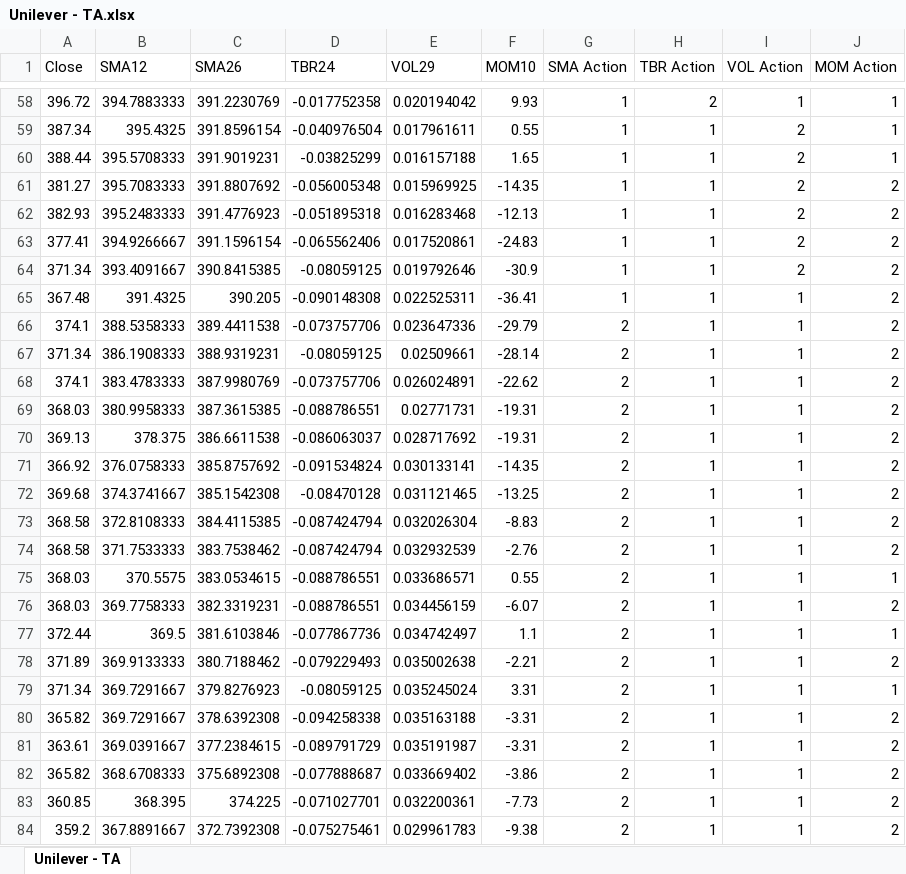
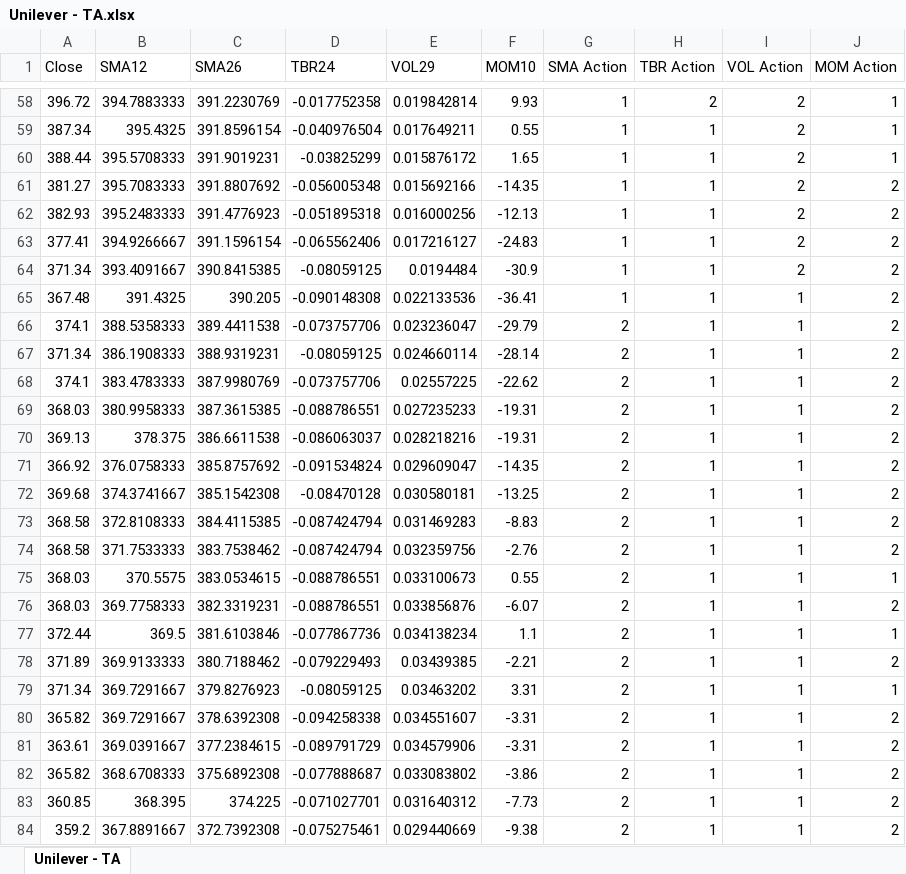
Before and after one commit to williamcwi/Optimising-trading-strategies-with-technical-analysis, an Excel workbook: Unilever - TA.xlsx, sheet Unilever - TA, drawn as a sheet; only a part is shown, gaps mark what is left out; values as stored, in another font and other column widths than the file's, no borders; the diff covers the shown part only; the diff names each change by its address in the sheet, - before the commit and + after, or states it on an @@ line.

```diff
--- a/Unilever - TA.xlsx (sheet Unilever - TA)
+++ b/Unilever - TA.xlsx (sheet Unilever - TA)
-E58 (VOL29): 0.020194042
+E58 (VOL29): 0.019842814
-I58 (VOL Action): 1
+I58 (VOL Action): 2
-E59 (VOL29): 0.017961611
+E59 (VOL29): 0.017649211
-E60 (VOL29): 0.016157188
+E60 (VOL29): 0.015876172
-E61 (VOL29): 0.015969925
+E61 (VOL29): 0.015692166
-E62 (VOL29): 0.016283468
+E62 (VOL29): 0.016000256
-E63 (VOL29): 0.017520861
+E63 (VOL29): 0.017216127
-E64 (VOL29): 0.019792646
+E64 (VOL29): 0.0194484
-E65 (VOL29): 0.022525311
+E65 (VOL29): 0.022133536
-E66 (VOL29): 0.023647336
+E66 (VOL29): 0.023236047
-E67 (VOL29): 0.02509661
+E67 (VOL29): 0.024660114
-E68 (VOL29): 0.026024891
+E68 (VOL29): 0.02557225
-E69 (VOL29): 0.02771731
+E69 (VOL29): 0.027235233
-E70 (VOL29): 0.028717692
+E70 (VOL29): 0.028218216
-E71 (VOL29): 0.030133141
+E71 (VOL29): 0.029609047
-E72 (VOL29): 0.031121465
+E72 (VOL29): 0.030580181
-E73 (VOL29): 0.032026304
+E73 (VOL29): 0.031469283
-E74 (VOL29): 0.032932539
+E74 (VOL29): 0.032359756
-E75 (VOL29): 0.033686571
+E75 (VOL29): 0.033100673
-E76 (VOL29): 0.034456159
+E76 (VOL29): 0.033856876
-E77 (VOL29): 0.034742497
+E77 (VOL29): 0.034138234
-E78 (VOL29): 0.035002638
+E78 (VOL29): 0.03439385
-E79 (VOL29): 0.035245024
+E79 (VOL29): 0.03463202
-E80 (VOL29): 0.035163188
+E80 (VOL29): 0.034551607
-E81 (VOL29): 0.035191987
+E81 (VOL29): 0.034579906
-E82 (VOL29): 0.033669402
+E82 (VOL29): 0.033083802
-E83 (VOL29): 0.032200361
+E83 (VOL29): 0.031640312
-E84 (VOL29): 0.029961783
+E84 (VOL29): 0.029440669
```
Also changed, not shown: 1286 edited cells elsewhere in this sheet, 1 other file.
